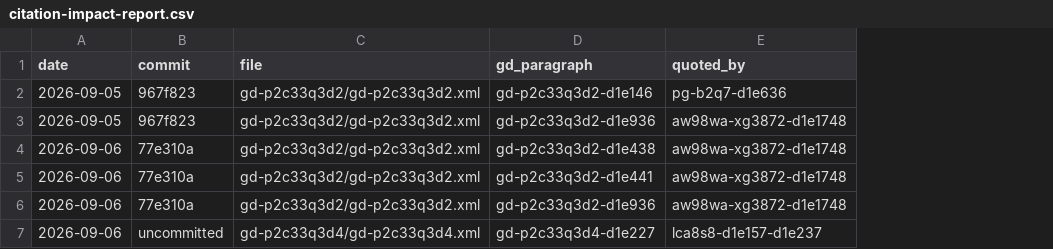
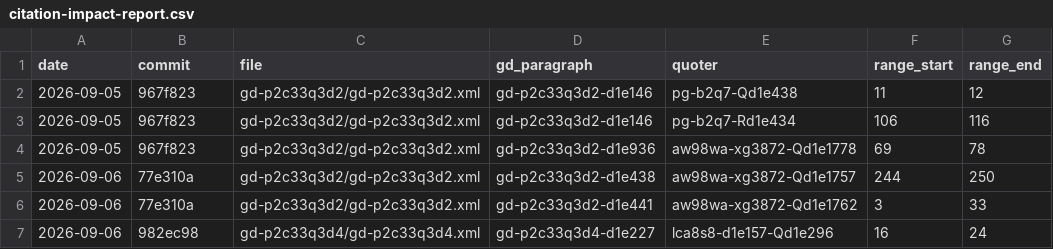
Before and after one commit to scta-texts/gratiandecretum, a CSV file: citation-impact-report.csv, drawn as a sheet; removed rows and columns are numbered as before the commit, all else as after; the diff names each change by its address in the sheet, - before the commit and + after, or states it on an @@ line.

```diff
--- a/citation-impact-report.csv
+++ b/citation-impact-report.csv
-column E (quoted_by), rows 2-5: pg-b2q7-d1e636 | aw98wa-xg3872-d1e1748 | aw98wa-xg3872-d1e1748 | aw98wa-xg3872-d1e1748; row 7: lca8s8-d1e157-d1e237
+column E (quoter), rows 3-7: pg-b2q7-Rd1e434 | aw98wa-xg3872-Qd1e1778 | aw98wa-xg3872-Qd1e1757 | aw98wa-xg3872-Qd1e1762 | lca8s8-d1e157-Qd1e296
+column F (range_start), rows 3-7: 106 | 69 | 244 | 3 | 16
+column G (range_end), rows 3-7: 116 | 78 | 250 | 33 | 24
+row 2: 2026-09-05 | 967f823 | gd-p2c33q3d2/gd-p2c33q3d2.xml | gd-p2c33q3d2-d1e146 | pg-b2q7-Qd1e438 | 11 | 12
-row 6: 2026-09-06 | 77e310a | gd-p2c33q3d2/gd-p2c33q3d2.xml | gd-p2c33q3d2-d1e936 | aw98wa-xg3872-d1e1748
-B7 (commit): uncommitted
+B7 (commit): 982ec98
```
